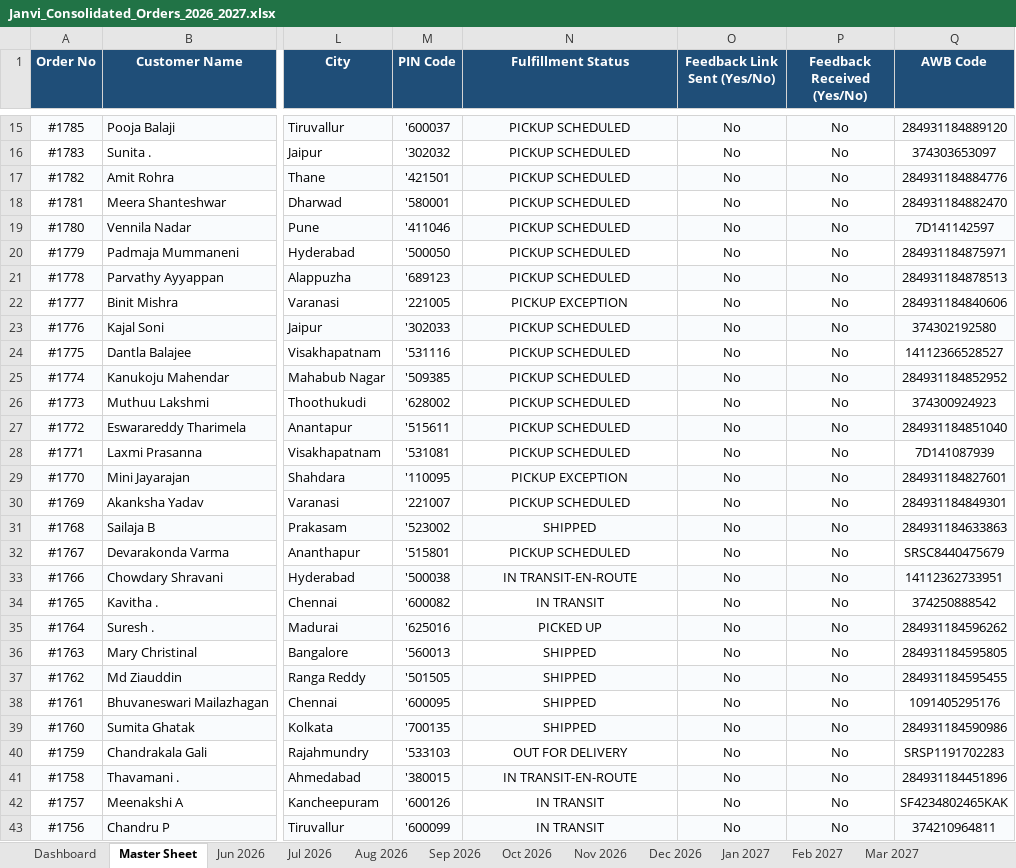
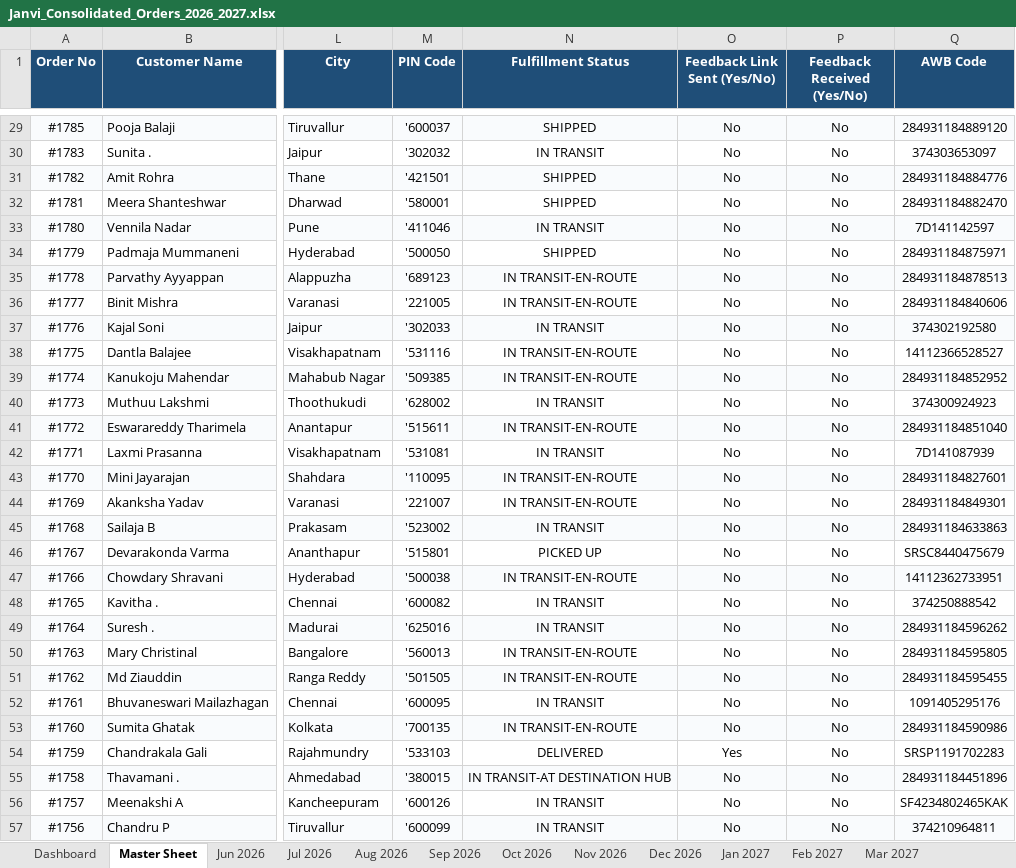
Before and after one commit to nrm-web/JANVI-AIKA-Website-Orders, an Excel workbook: Janvi_Consolidated_Orders_2026_2027.xlsx, sheet Master Sheet, drawn as a sheet; only a part is shown, gaps mark what is left out; values as stored, in another font and other column widths than the file's, no borders; addresses are those after the commit; the diff covers the shown part only; the diff names each change by its address in the sheet, - before the commit and + after, or states it on an @@ line.

Commit message:
Auto-update consolidated order data and 4see Magic Dashboard Master file

```diff
--- a/Janvi_Consolidated_Orders_2026_2027.xlsx (sheet Master Sheet)
+++ b/Janvi_Consolidated_Orders_2026_2027.xlsx (sheet Master Sheet)
-N29 (Fulfillment Status): PICKUP SCHEDULED
+N29 (Fulfillment Status): SHIPPED
-N30 (Fulfillment Status): PICKUP SCHEDULED
+N30 (Fulfillment Status): IN TRANSIT
-N31:N32 (Fulfillment Status): PICKUP SCHEDULED
+N31:N32 (Fulfillment Status): SHIPPED
-N33 (Fulfillment Status): PICKUP SCHEDULED
+N33 (Fulfillment Status): IN TRANSIT
-N34 (Fulfillment Status): PICKUP SCHEDULED
+N34 (Fulfillment Status): SHIPPED
-N35 (Fulfillment Status): PICKUP SCHEDULED
+N35 (Fulfillment Status): IN TRANSIT-EN-ROUTE
-N36 (Fulfillment Status): PICKUP EXCEPTION
+N36 (Fulfillment Status): IN TRANSIT-EN-ROUTE
-N37 (Fulfillment Status): PICKUP SCHEDULED
+N37 (Fulfillment Status): IN TRANSIT
-N38:N39 (Fulfillment Status): PICKUP SCHEDULED
+N38:N39 (Fulfillment Status): IN TRANSIT-EN-ROUTE
-N40 (Fulfillment Status): PICKUP SCHEDULED
+N40 (Fulfillment Status): IN TRANSIT
-N41 (Fulfillment Status): PICKUP SCHEDULED
+N41 (Fulfillment Status): IN TRANSIT-EN-ROUTE
-N42 (Fulfillment Status): PICKUP SCHEDULED
+N42 (Fulfillment Status): IN TRANSIT
-N43 (Fulfillment Status): PICKUP EXCEPTION
+N43 (Fulfillment Status): IN TRANSIT-EN-ROUTE
-N44 (Fulfillment Status): PICKUP SCHEDULED
+N44 (Fulfillment Status): IN TRANSIT-EN-ROUTE
-N45 (Fulfillment Status): SHIPPED
+N45 (Fulfillment Status): IN TRANSIT
-N46 (Fulfillment Status): PICKUP SCHEDULED
+N46 (Fulfillment Status): PICKED UP
-N49 (Fulfillment Status): PICKED UP
+N49 (Fulfillment Status): IN TRANSIT
-N50:N51 (Fulfillment Status): SHIPPED
+N50:N51 (Fulfillment Status): IN TRANSIT-EN-ROUTE
-N52 (Fulfillment Status): SHIPPED
+N52 (Fulfillment Status): IN TRANSIT
-N53 (Fulfillment Status): SHIPPED
+N53 (Fulfillment Status): IN TRANSIT-EN-ROUTE
-N54 (Fulfillment Status): OUT FOR DELIVERY
+N54 (Fulfillment Status): DELIVERED
-O54 (Feedback Link Sent (Yes/No)): No
+O54 (Feedback Link Sent (Yes/No)): Yes
-N55 (Fulfillment Status): IN TRANSIT-EN-ROUTE
+N55 (Fulfillment Status): IN TRANSIT-AT DESTINATION HUB
```
Also changed, not shown: 14 added rows and 143 edited cells elsewhere in this sheet, sheet Oct 2026, sheet Sep 2026, sheet Dashboard, Janvi_4see_Magic_Dashboard_Master.xlsx, 1 other file.
